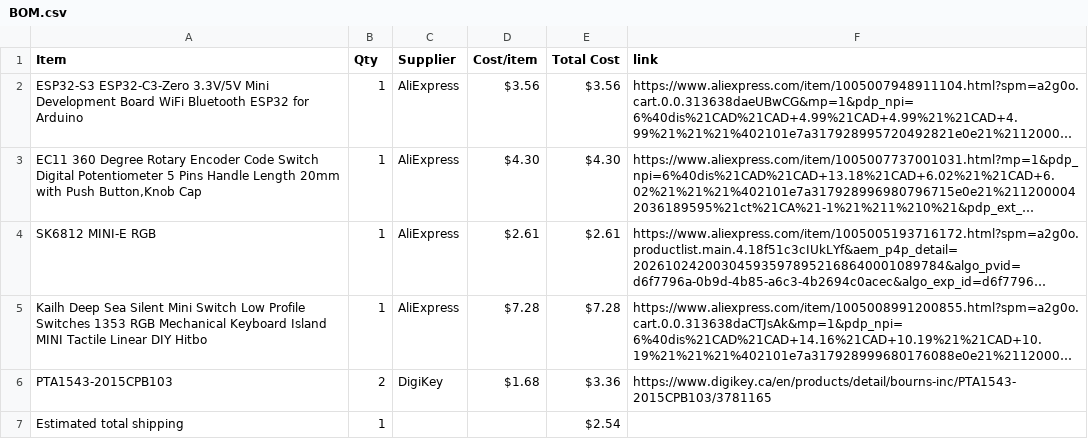
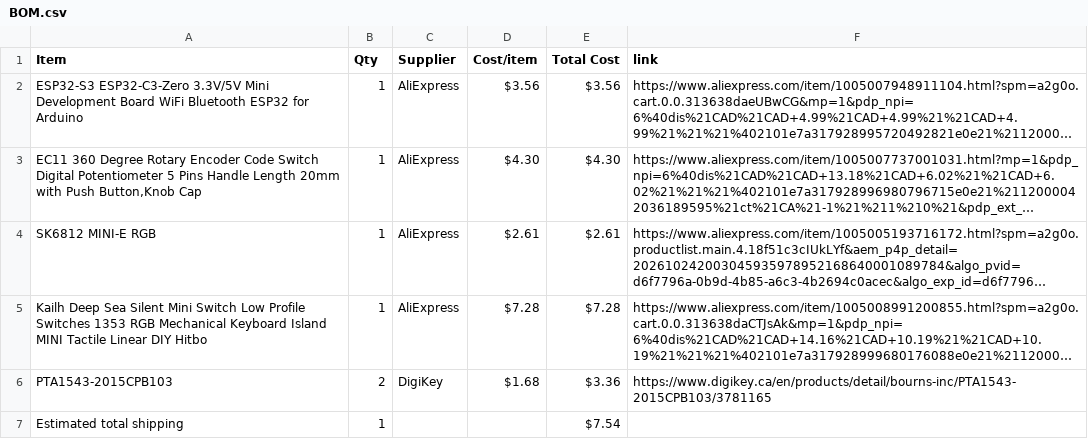
Before and after one commit to Smileydude23/Half-Life---Week-3-Music, a CSV file: BOM.csv, drawn as a sheet; long unchanged cells end in …; the diff names each change by its address in the sheet, - before the commit and + after, or states it on an @@ line.

Commit message:
Sync Midi Keyboard from Half Life

```diff
--- a/BOM.csv
+++ b/BOM.csv
-E7 (Total Cost): $2.54
+E7 (Total Cost): $7.54
```
